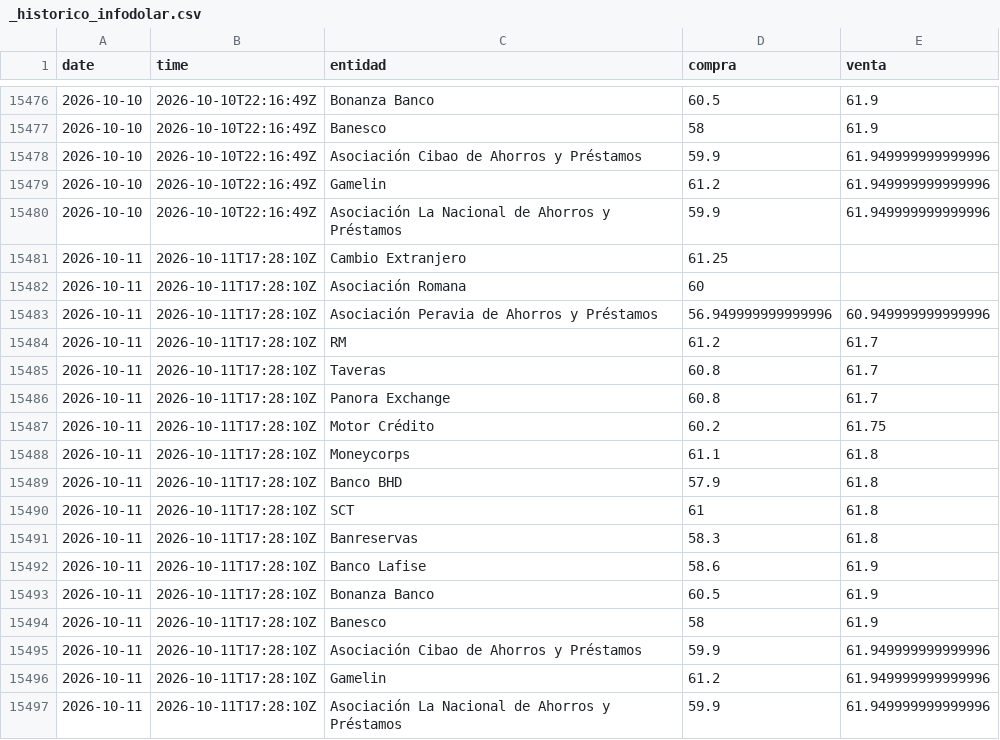
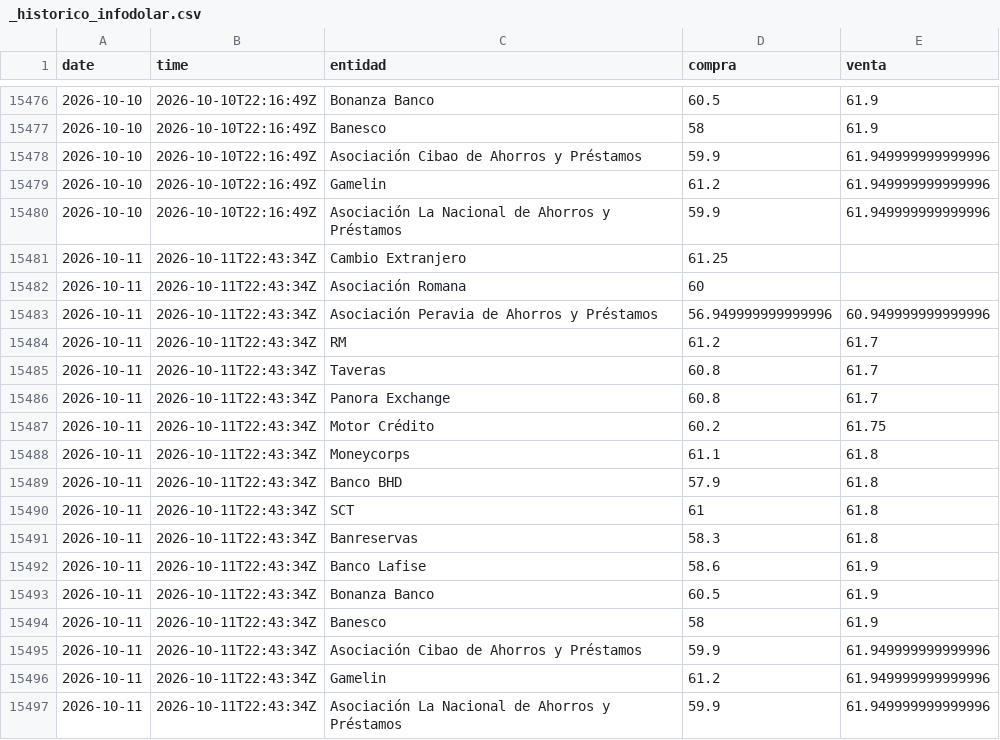
Before and after one commit to emilarmando03/webscraping-tc2, a CSV file: data/infodolar/_historico_infodolar.csv, drawn as a sheet; only a part is shown, gaps mark what is left out.

```diff
--- a/data/infodolar/_historico_infodolar.csv
+++ b/data/infodolar/_historico_infodolar.csv
@@ -15480,18 +15480,18 @@ date,time,entidad,compra,venta
 2026-10-10,2026-10-10T22:16:49Z,Asociación La Nacional de Ahorros y Préstamos,59.9,61.949999999999996
-2026-10-11,2026-10-11T17:28:10Z,Cambio Extranjero,61.25,
-2026-10-11,2026-10-11T17:28:10Z,Asociación Romana,60,
-2026-10-11,2026-10-11T17:28:10Z,Asociación Peravia de Ahorros y Préstamos,56.949999999999996,60.949999999999996
-2026-10-11,2026-10-11T17:28:10Z,RM,61.2,61.7
-2026-10-11,2026-10-11T17:28:10Z,Taveras,60.8,61.7
-2026-10-11,2026-10-11T17:28:10Z,Panora Exchange,60.8,61.7
-2026-10-11,2026-10-11T17:28:10Z,Motor Crédito,60.2,61.75
-2026-10-11,2026-10-11T17:28:10Z,Moneycorps,61.1,61.8
-2026-10-11,2026-10-11T17:28:10Z,Banco BHD,57.9,61.8
-2026-10-11,2026-10-11T17:28:10Z,SCT,61,61.8
-2026-10-11,2026-10-11T17:28:10Z,Banreservas,58.3,61.8
-2026-10-11,2026-10-11T17:28:10Z,Banco Lafise,58.6,61.9
-2026-10-11,2026-10-11T17:28:10Z,Bonanza Banco,60.5,61.9
-2026-10-11,2026-10-11T17:28:10Z,Banesco,58,61.9
-2026-10-11,2026-10-11T17:28:10Z,Asociación Cibao de Ahorros y Préstamos,59.9,61.949999999999996
-2026-10-11,2026-10-11T17:28:10Z,Gamelin,61.2,61.949999999999996
-2026-10-11,2026-10-11T17:28:10Z,Asociación La Nacional de Ahorros y Préstamos,59.9,61.949999999999996
+2026-10-11,2026-10-11T22:43:34Z,Cambio Extranjero,61.25,
+2026-10-11,2026-10-11T22:43:34Z,Asociación Romana,60,
+2026-10-11,2026-10-11T22:43:34Z,Asociación Peravia de Ahorros y Préstamos,56.949999999999996,60.949999999999996
+2026-10-11,2026-10-11T22:43:34Z,RM,61.2,61.7
+2026-10-11,2026-10-11T22:43:34Z,Taveras,60.8,61.7
+2026-10-11,2026-10-11T22:43:34Z,Panora Exchange,60.8,61.7
+2026-10-11,2026-10-11T22:43:34Z,Motor Crédito,60.2,61.75
+2026-10-11,2026-10-11T22:43:34Z,Moneycorps,61.1,61.8
+2026-10-11,2026-10-11T22:43:34Z,Banco BHD,57.9,61.8
+2026-10-11,2026-10-11T22:43:34Z,SCT,61,61.8
+2026-10-11,2026-10-11T22:43:34Z,Banreservas,58.3,61.8
+2026-10-11,2026-10-11T22:43:34Z,Banco Lafise,58.6,61.9
+2026-10-11,2026-10-11T22:43:34Z,Bonanza Banco,60.5,61.9
+2026-10-11,2026-10-11T22:43:34Z,Banesco,58,61.9
+2026-10-11,2026-10-11T22:43:34Z,Asociación Cibao de Ahorros y Préstamos,59.9,61.949999999999996
+2026-10-11,2026-10-11T22:43:34Z,Gamelin,61.2,61.949999999999996
+2026-10-11,2026-10-11T22:43:34Z,Asociación La Nacional de Ahorros y Préstamos,59.9,61.949999999999996
```
Also changed, not shown: data/infodolar/csv/2026-10-11.csv, 4 other files.
